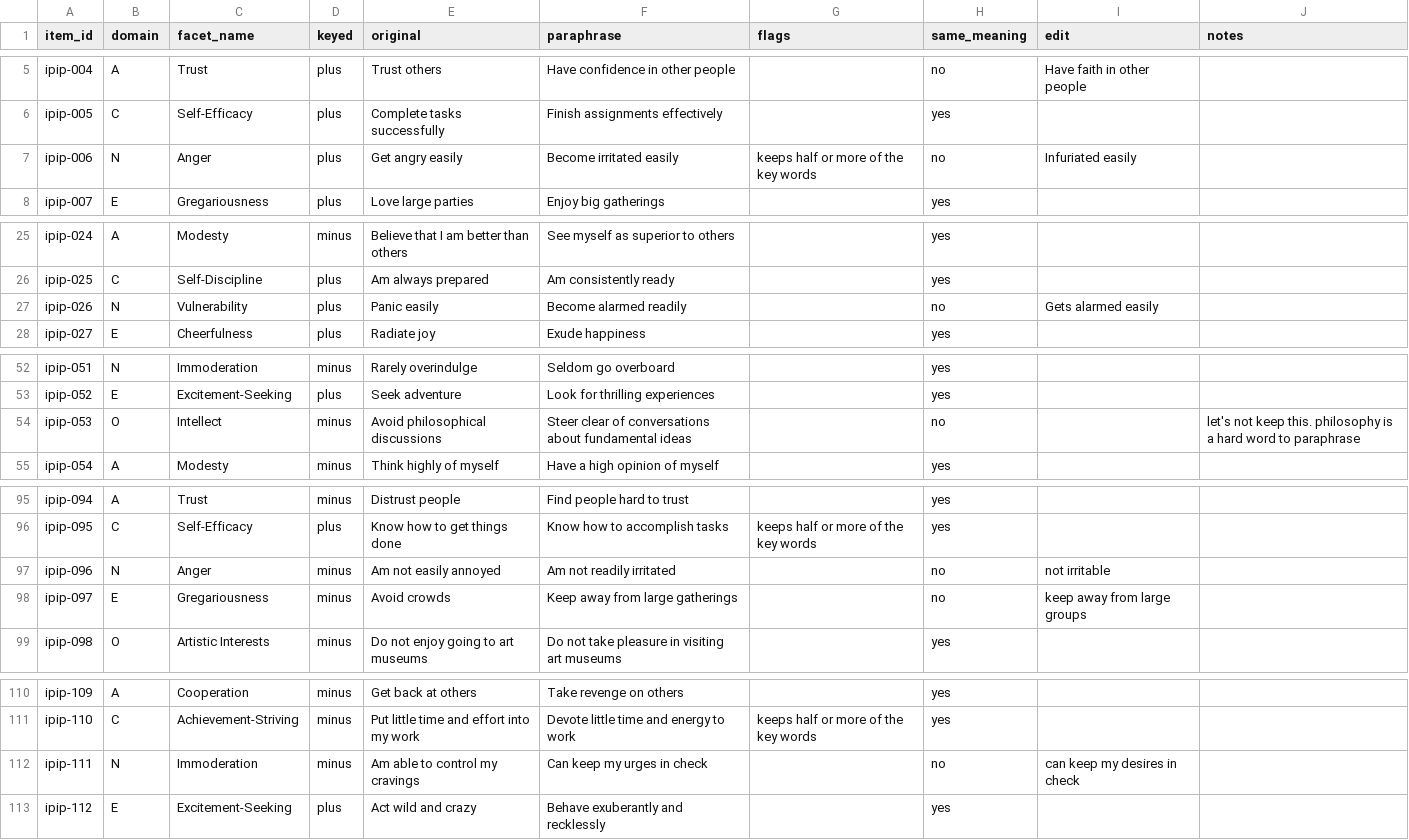
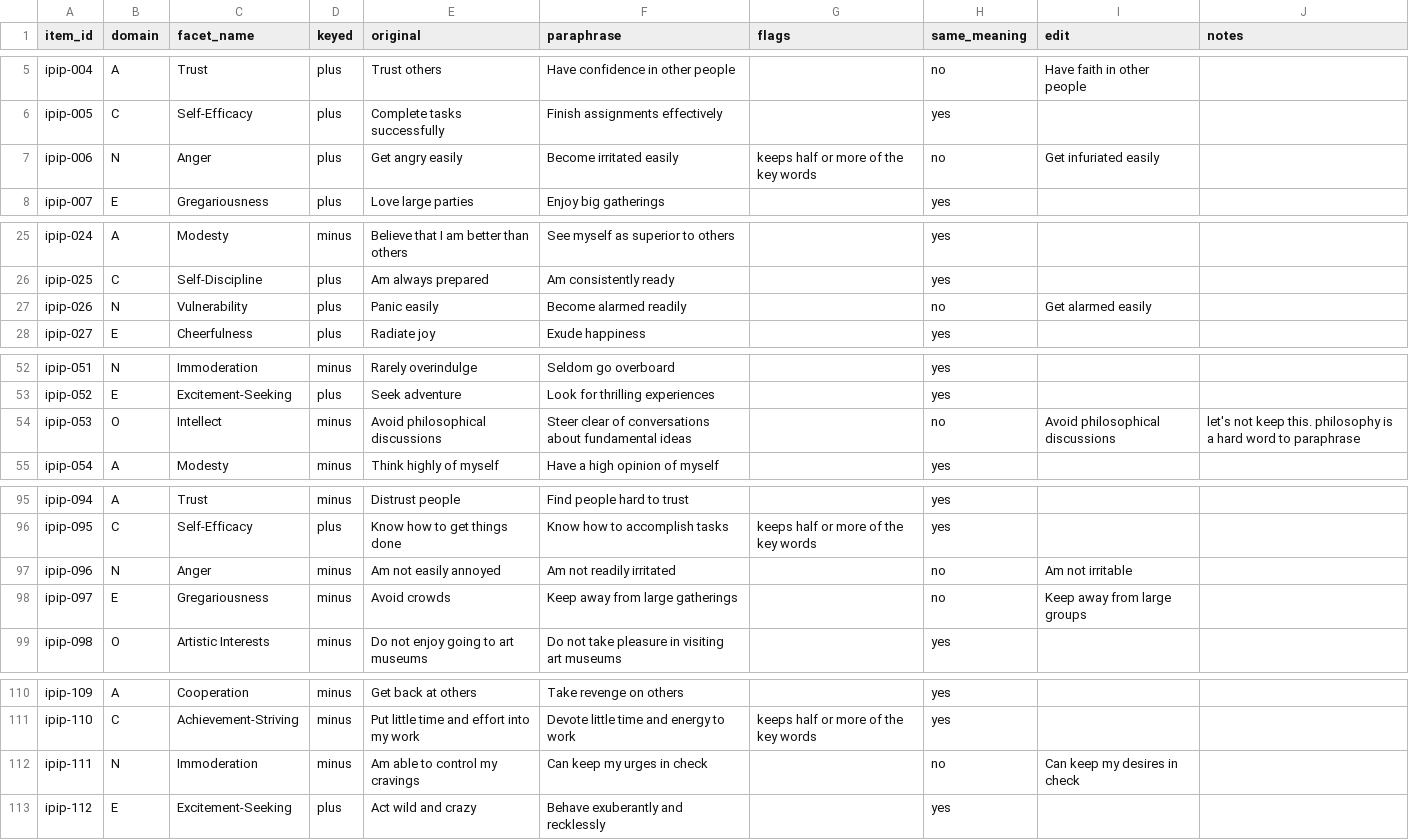
Before and after one commit to am3lia-low/jev-project, a CSV file: 02-jevlet-personas/data/reviews/ipip_paraphrases.csv, drawn as a sheet; only a part is shown, gaps mark what is left out.

```diff
--- a/02-jevlet-personas/data/reviews/ipip_paraphrases.csv
+++ b/02-jevlet-personas/data/reviews/ipip_paraphrases.csv
@@ -6,3 +6,3 @@ ipip-004,A,Trust,plus,Trust others,Have confidence in other people,,no,Have fait
 ipip-005,C,Self-Efficacy,plus,Complete tasks successfully,Finish assignments effectively,,yes,,
-ipip-006,N,Anger,plus,Get angry easily,Become irritated easily,keeps half or more of the key words,no,Infuriated easily,
+ipip-006,N,Anger,plus,Get angry easily,Become irritated easily,keeps half or more of the key words,no,Get infuriated easily,
 ipip-007,E,Gregariousness,plus,Love large parties,Enjoy big gatherings,,yes,,
@@ -26,3 +26,3 @@ ipip-024,A,Modesty,minus,Believe that I am better than others,See myself as supe
 ipip-025,C,Self-Discipline,plus,Am always prepared,Am consistently ready,,yes,,
-ipip-026,N,Vulnerability,plus,Panic easily,Become alarmed readily,,no,Gets alarmed easily,
+ipip-026,N,Vulnerability,plus,Panic easily,Become alarmed readily,,no,Get alarmed easily,
 ipip-027,E,Cheerfulness,plus,Radiate joy,Exude happiness,,yes,,
@@ -53,3 +53,3 @@ ipip-051,N,Immoderation,minus,Rarely overindulge,Seldom go overboard,,yes,,
 ipip-052,E,Excitement-Seeking,plus,Seek adventure,Look for thrilling experiences,,yes,,
-ipip-053,O,Intellect,minus,Avoid philosophical discussions,Steer clear of conversations about fundamental ideas,,no,,let's not keep this. philosophy is a hard word to paraphrase
+ipip-053,O,Intellect,minus,Avoid philosophical discussions,Steer clear of conversations about fundamental ideas,,no,Avoid philosophical discussions,let's not keep this. philosophy is a hard word to paraphrase
 ipip-054,A,Modesty,minus,Think highly of myself,Have a high opinion of myself,,yes,,
@@ -96,4 +96,4 @@ ipip-094,A,Trust,minus,Distrust people,Find people hard to trust,,yes,,
 ipip-095,C,Self-Efficacy,plus,Know how to get things done,Know how to accomplish tasks,keeps half or more of the key words,yes,,
-ipip-096,N,Anger,minus,Am not easily annoyed,Am not readily irritated,,no,not irritable,
-ipip-097,E,Gregariousness,minus,Avoid crowds,Keep away from large gatherings,,no,keep away from large groups,
+ipip-096,N,Anger,minus,Am not easily annoyed,Am not readily irritated,,no,Am not irritable,
+ipip-097,E,Gregariousness,minus,Avoid crowds,Keep away from large gatherings,,no,Keep away from large groups,
 ipip-098,O,Artistic Interests,minus,Do not enjoy going to art museums,Do not take pleasure in visiting art museums,,yes,,
@@ -111,3 +111,3 @@ ipip-109,A,Cooperation,minus,Get back at others,Take revenge on others,,yes,,
 ipip-110,C,Achievement-Striving,minus,Put little time and effort into my work,Devote little time and energy to work,keeps half or more of the key words,yes,,
-ipip-111,N,Immoderation,minus,Am able to control my cravings,Can keep my urges in check,,no,can keep my desires in check,
+ipip-111,N,Immoderation,minus,Am able to control my cravings,Can keep my urges in check,,no,Can keep my desires in check,
 ipip-112,E,Excitement-Seeking,plus,Act wild and crazy,Behave exuberantly and recklessly,,yes,,
```
Also changed, not shown: 2 other files.
